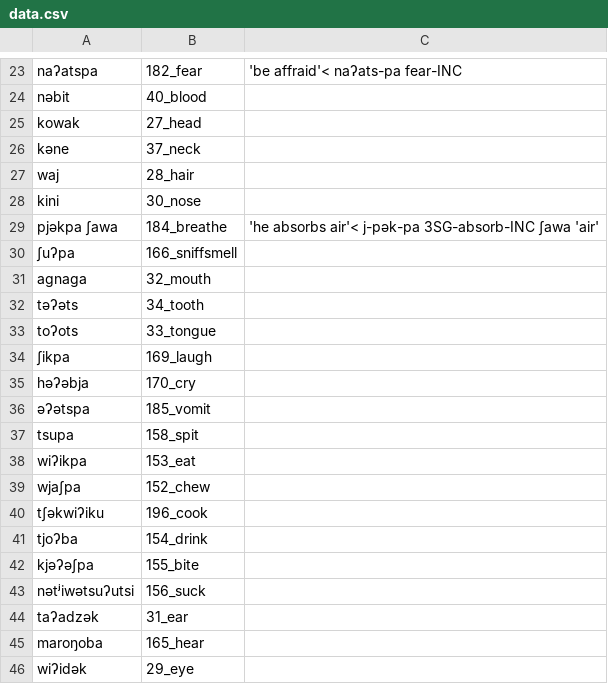
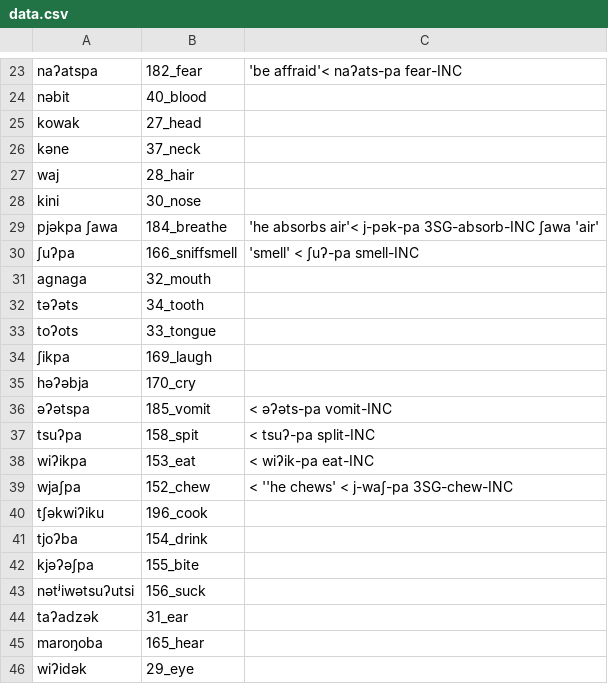
Before and after one commit to lexibank/mixezoqueanvoices, a CSV file: raw/data/Jitotol/data.csv, drawn as a sheet; only a part is shown, gaps mark what is left out.

Commit message:
Update data.csv

```diff
--- a/raw/data/Jitotol/data.csv
+++ b/raw/data/Jitotol/data.csv
@@ -29,3 +29,3 @@ kini,30_nose,
 pjəkpa ʃawa,184_breathe, 'he absorbs air'< j-pək-pa  3SG-absorb-INC ʃawa 'air'
-ʃuʔpa,166_sniffsmell,
+ʃuʔpa,166_sniffsmell, 'smell' < ʃuʔ-pa  smell-INC
 agnaga,32_mouth,
@@ -35,6 +35,6 @@ toʔots,33_tongue,
 həʔəbja,170_cry,
-əʔətspa,185_vomit,
-tsupa,158_spit,
-wiʔikpa,153_eat,
-wjaʃpa,152_chew,
+əʔətspa,185_vomit, < əʔəts-pa  vomit-INC
+tsuʔpa,158_spit, < tsuʔ-pa split-INC
+wiʔikpa,153_eat, < wiʔik-pa eat-INC
+wjaʃpa,152_chew, < ''he chews' < j-waʃ-pa 3SG-chew-INC
 tʃəkwiʔiku,196_cook,
```
